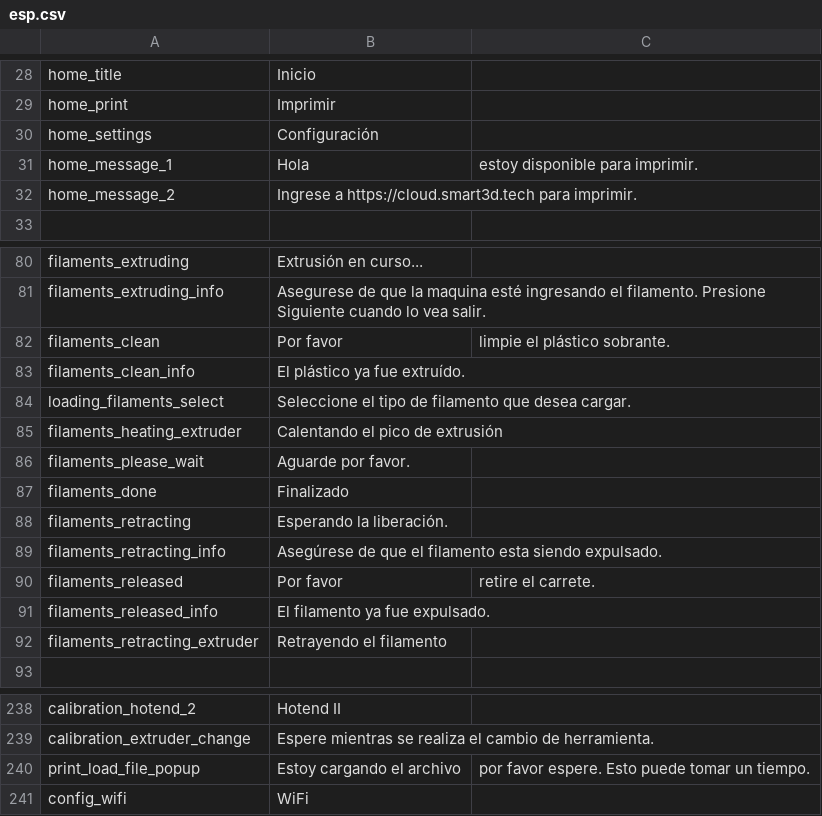
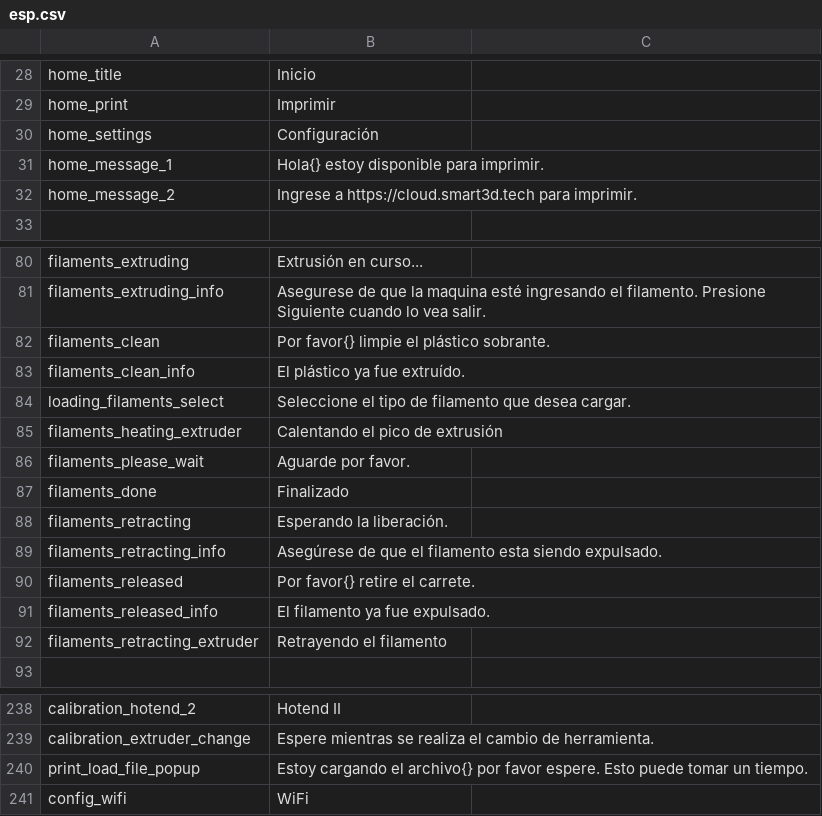
Before and after one commit to rmfranz/v2-firmware, a CSV file: translations/esp.csv, drawn as a sheet; only a part is shown, gaps mark what is left out.

```diff
--- a/translations/esp.csv
+++ b/translations/esp.csv
@@ -30,3 +30,3 @@ home_print, Imprimir
 home_settings, Configuración
-home_message_1, Hola, estoy disponible para imprimir.
+home_message_1, Hola{} estoy disponible para imprimir.
 home_message_2, Ingrese a https://cloud.smart3d.tech para imprimir.
@@ -81,3 +81,3 @@ filaments_extruding, Extrusión en curso...
 filaments_extruding_info, Asegurese de que la maquina esté ingresando el filamento. Presione Siguiente cuando lo vea salir.
-filaments_clean, Por favor, limpie el plástico sobrante.
+filaments_clean, Por favor{} limpie el plástico sobrante.
 filaments_clean_info, El plástico ya fue extruído.
@@ -89,3 +89,3 @@ filaments_retracting, Esperando la liberación.
 filaments_retracting_info, Asegúrese de que el filamento esta siendo expulsado.
-filaments_released, Por favor, retire el carrete.
+filaments_released, Por favor{} retire el carrete.
 filaments_released_info, El filamento ya fue expulsado.
@@ -239,3 +239,3 @@ calibration_hotend_2, Hotend II
 calibration_extruder_change, Espere mientras se realiza el cambio de herramienta.
-print_load_file_popup, Estoy cargando el archivo, por favor espere. Esto puede tomar un tiempo.
+print_load_file_popup, Estoy cargando el archivo{} por favor espere. Esto puede tomar un tiempo.
 config_wifi, WiFi
```
Also changed, not shown: translations/eng.csv, translations/fra.csv, 5 other files.
